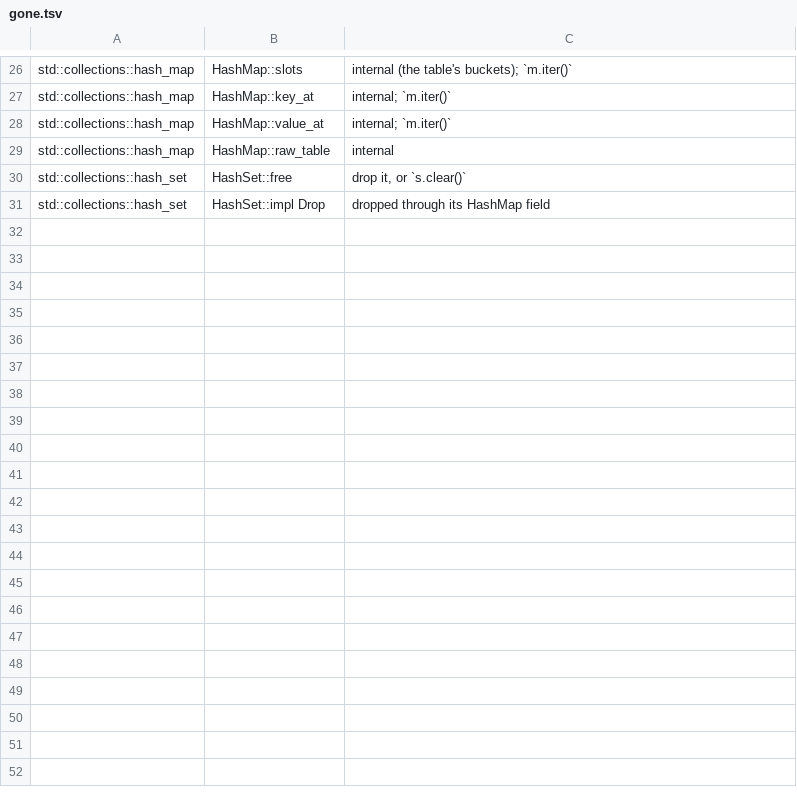
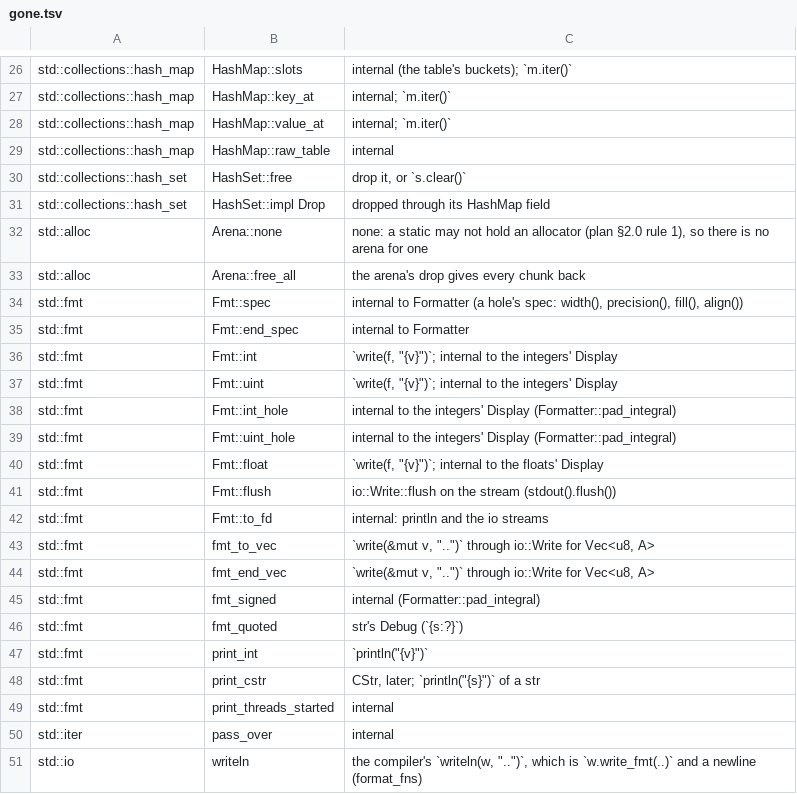
Before and after one commit to magniff/vole, a TSV file: compiler/std2/gone.tsv, drawn as a sheet; only a part is shown, gaps mark what is left out; the diff names each change by its address in the sheet, - before the commit and + after, or states it on an @@ line.

Commit message:
std270 c4: std2's iter, fmt, io, thread and alloc; the diff from MVS's std complete
The rust edition std's last modules for 0.27.0, in their final form:

- iter: Iterator with Rust's methods (filter and find take &Item,
  collect_in is generic in its result over FromIteratorIn, sum over Sum),
  DoubleEndedIterator, ExactSizeIterator, IntoIterator, Extend, Step for
  the ranges; every adapter a named struct (adapters.vl), and the
  sources (empty, once, repeat, repeat_n, from_fn, successors, zip).
- fmt: Display and Debug in Rust's shape over Formatter<'a>, a concrete
  type over an erased sink (no dyn); the builders, generic where Rust's
  take a &dyn Debug; fmt::Write; the print functions and format_in.
- io: Read, Write, BufRead with usize counts; BufReader and BufWriter
  with inline buffers; Stdin::read_line; io::Error with a static
  message; read_to_string_in, copy, empty, sink.
- thread: scope with an elided FnOnce(&Scope<'_, 'env>) (no for<>),
  Scope::spawn over &self with F: 'scope; spawn_in(f, a); join returns a
  thread::Result that is never an Err.
- alloc: Allocator in Rust's shape over &self and Layout, with FREES;
  the impl for &A; Gpa with no public constructor; Arena<P> with a safe
  reset(&mut self), alloc, scope; ArenaScope<'s, P> and arena_scope;
  TypedArena<T, P>; FixedBuf<'b>; AnyAlloc<'a>, five words, Copy.

Vec::from_in over [T; N] and PartialEq<[U; N]> are compiler-provided
for every N (`#[array_builtin(N)]`, plan §6), not const generics.
Every in-scope MVS item is now accounted for in checklist.tsv (kept,
renamed, changed, or gone with its replacement).

```diff
--- a/compiler/std2/gone.tsv
+++ b/compiler/std2/gone.tsv
+row 32: std::alloc | Arena::none | none: a static may not hold an allocator (plan §2.0 rule 1), so there is no arena for one
+row 33: std::alloc | Arena::free_all | the arena's drop gives every chunk back
+row 34: std::fmt | Fmt::spec | internal to Formatter (a hole's spec: width(), precision(), fill(), align())
+row 35: std::fmt | Fmt::end_spec | internal to Formatter
+row 36: std::fmt | Fmt::int | `write(f, "{v}")`; internal to the integers' Display
+row 37: std::fmt | Fmt::uint | `write(f, "{v}")`; internal to the integers' Display
+row 38: std::fmt | Fmt::int_hole | internal to the integers' Display (Formatter::pad_integral)
+row 39: std::fmt | Fmt::uint_hole | internal to the integers' Display (Formatter::pad_integral)
+row 40: std::fmt | Fmt::float | `write(f, "{v}")`; internal to the floats' Display
+row 41: std::fmt | Fmt::flush | io::Write::flush on the stream (stdout().flush())
+row 42: std::fmt | Fmt::to_fd | internal: println and the io streams
+row 43: std::fmt | fmt_to_vec | `write(&mut v, "..")` through io::Write for Vec<u8, A>
+row 44: std::fmt | fmt_end_vec | `write(&mut v, "..")` through io::Write for Vec<u8, A>
+row 45: std::fmt | fmt_signed | internal (Formatter::pad_integral)
+row 46: std::fmt | fmt_quoted | str's Debug (`{s:?}`)
+row 47: std::fmt | print_int | `println("{v}")`
+row 48: std::fmt | print_cstr | CStr, later; `println("{s}")` of a str
+row 49: std::fmt | print_threads_started | internal
+row 50: std::iter | pass_over | internal
+row 51: std::io | writeln | the compiler's `writeln(w, "..")`, which is `w.write_fmt(..)` and a newline (format_fns)
```
Also changed, not shown: compiler/std2/features.tsv, 10 other files.
